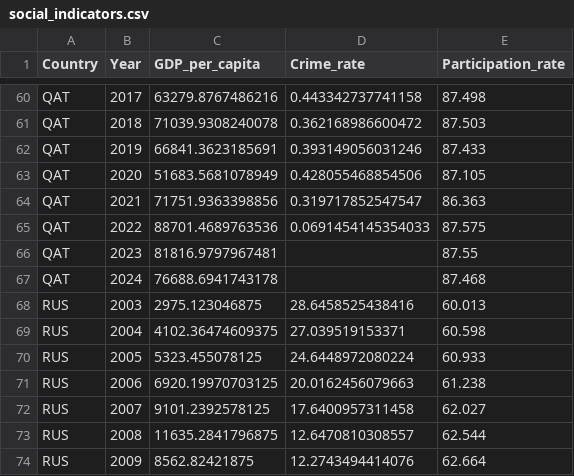
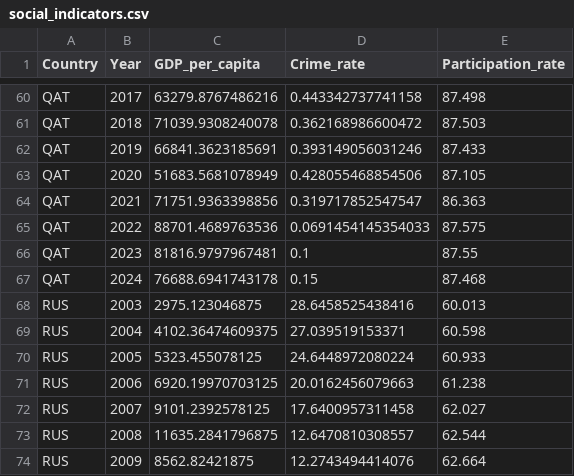
Before and after one commit to hajaraitlachgar/Impact_CDM, a CSV file: Data Collection/social_indicators.csv, drawn as a sheet; only a part is shown, gaps mark what is left out.

```diff
--- a/Data Collection/social_indicators.csv
+++ b/Data Collection/social_indicators.csv
@@ -65,4 +65,4 @@ QAT,2021,71751.9363398856,0.319717852547547,86.363
 QAT,2022,88701.4689763536,0.0691454145354033,87.575
-QAT,2023,81816.9797967481,,87.55
-QAT,2024,76688.6941743178,,87.468
+QAT,2023,81816.9797967481,0.1,87.55
+QAT,2024,76688.6941743178,0.15,87.468
 RUS,2003,2975.123046875,28.6458525438416,60.013
```
Also changed, not shown: Data Clean/cleaned_economic_world_cup_data.csv, Data Collection/economic_world_cup_data.csv, 3 other files.
